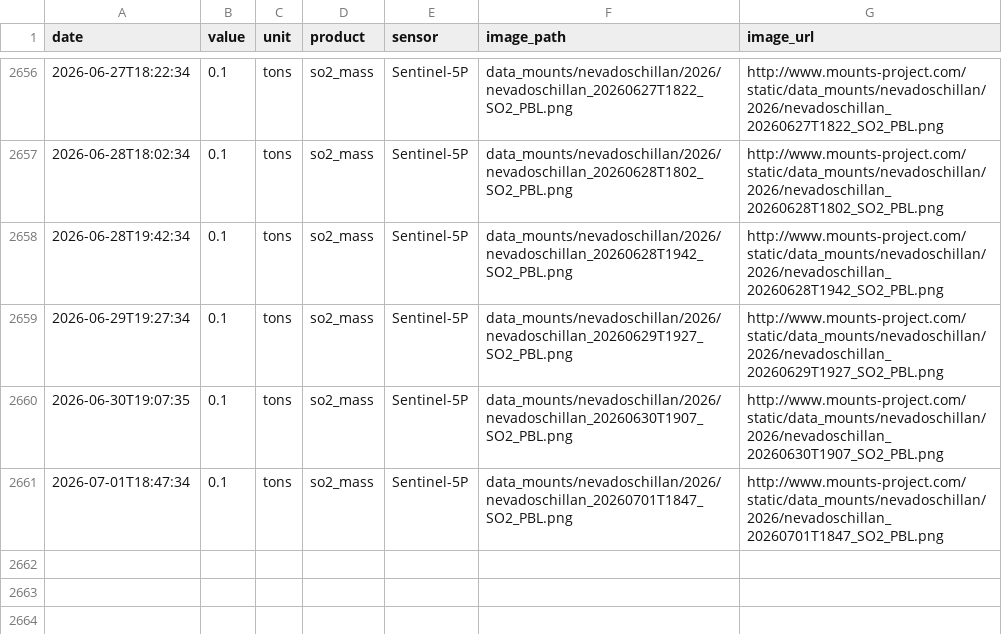
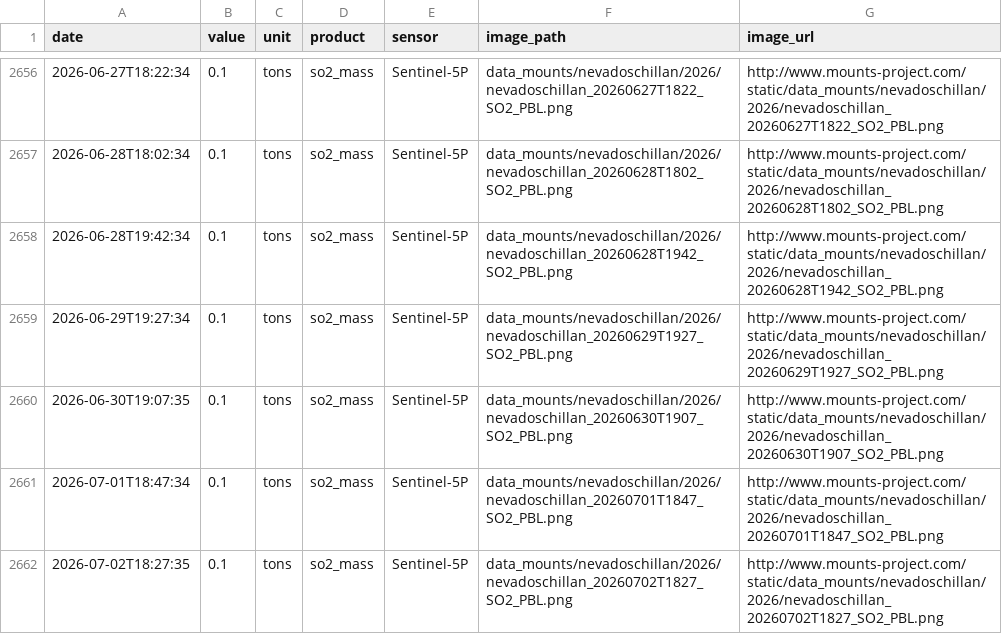
Before and after one commit to MendozaVolcanic/MOUNTS-Chile, a CSV file: csv/nevados-de-chillan_so2_mass.csv, drawn as a sheet; only a part is shown, gaps mark what is left out.

```diff
--- a/csv/nevados-de-chillan_so2_mass.csv
+++ b/csv/nevados-de-chillan_so2_mass.csv
@@ -2661 +2661,2 @@ date,value,unit,product,sensor,image_path,image_url
 2026-07-01T18:47:34,0.1,tons,so2_mass,Sentinel-5P,data_mounts/nevadoschillan/2026/nevadoschillan_20260701T1847_SO2_PBL.png,http://www.mounts-project.com/static/data_mounts/nevadoschillan/2026/nevadoschillan_20260701T1847_SO2_PBL.png
+2026-07-02T18:27:35,0.1,tons,so2_mass,Sentinel-5P,data_mounts/nevadoschillan/2026/nevadoschillan_20260702T1827_SO2_PBL.png,http://www.mounts-project.com/static/data_mounts/nevadoschillan/2026/nevadoschillan_20260702T1827_SO2_PBL.png
```
Also changed, not shown: catalog.csv, csv/copahue_so2_mass.csv, 34 other files.
